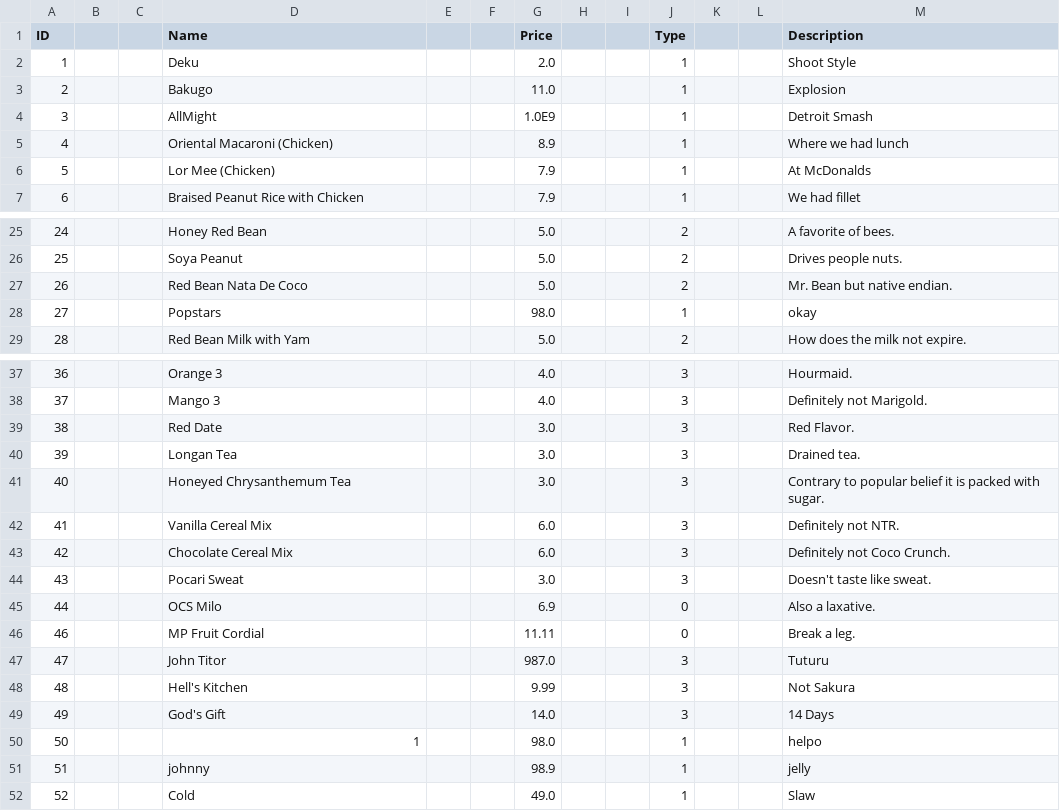
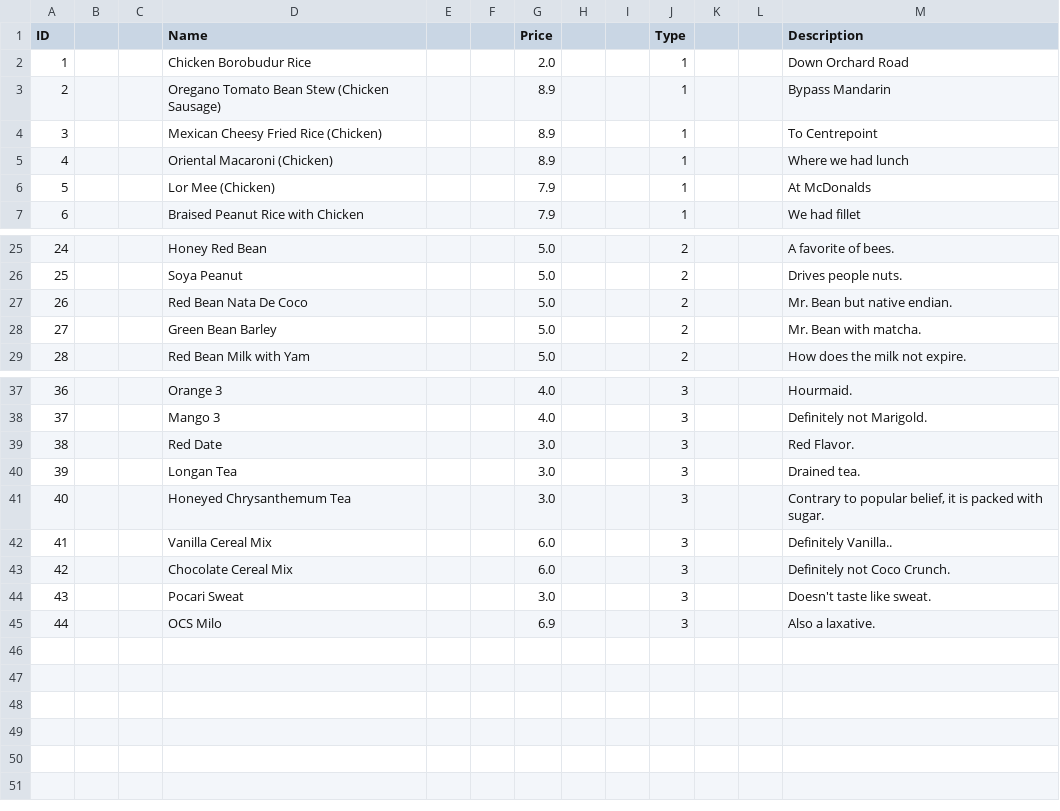
Before and after one commit to itachi1706/NTU-CZ2002-Assignment, a CSV file: data/menu.csv, drawn as a sheet; only a part is shown, gaps mark what is left out.

Commit message:
Updated changes to javadoc Cleanup & new promo input loop. Also reset Promotion and MenuItems CSV to default.

```diff
--- a/data/menu.csv
+++ b/data/menu.csv
@@ -1,5 +1,5 @@
 ID|||Name|||Price|||Type|||Description
-1|||Deku|||2.0|||1|||Shoot Style
-2|||Bakugo|||11.0|||1|||Explosion
-3|||AllMight|||1.0E9|||1|||Detroit Smash
+1|||Chicken Borobudur Rice|||2.0|||1|||Down Orchard Road
+2|||Oregano Tomato Bean Stew (Chicken Sausage)|||8.9|||1|||Bypass Mandarin
+3|||Mexican Cheesy Fried Rice (Chicken)|||8.9|||1|||To Centrepoint
 4|||Oriental Macaroni (Chicken)|||8.9|||1|||Where we had lunch
@@ -27,3 +27,3 @@ ID|||Name|||Price|||Type|||Description
 26|||Red Bean Nata De Coco|||5.0|||2|||Mr. Bean but native endian.
-27|||Popstars|||98.0|||1|||okay
+27|||Green Bean Barley|||5.0|||2|||Mr. Bean with matcha.
 28|||Red Bean Milk with Yam|||5.0|||2|||How does the milk not expire.
@@ -40,13 +40,6 @@ ID|||Name|||Price|||Type|||Description
 39|||Longan Tea|||3.0|||3|||Drained tea.
-40|||Honeyed Chrysanthemum Tea|||3.0|||3|||Contrary to popular belief it is packed with sugar.
-41|||Vanilla Cereal Mix|||6.0|||3|||Definitely not NTR.
+40|||Honeyed Chrysanthemum Tea|||3.0|||3|||Contrary to popular belief, it is packed with sugar.
+41|||Vanilla Cereal Mix|||6.0|||3|||Definitely Vanilla..
 42|||Chocolate Cereal Mix|||6.0|||3|||Definitely not Coco Crunch.
 43|||Pocari Sweat|||3.0|||3|||Doesn't taste like sweat.
-44|||OCS Milo|||6.9|||0|||Also a laxative.
-46|||MP Fruit Cordial|||11.11|||0|||Break a leg.
-47|||John Titor|||987.0|||3|||Tuturu
-48|||Hell's Kitchen|||9.99|||3|||Not Sakura
-49|||God's Gift|||14.0|||3|||14 Days
-50|||1|||98.0|||1|||helpo
-51|||johnny|||98.9|||1|||jelly
-52|||Cold|||49.0|||1|||Slaw
+44|||OCS Milo|||6.9|||3|||Also a laxative.
```
Also changed, not shown: 2 other files.
